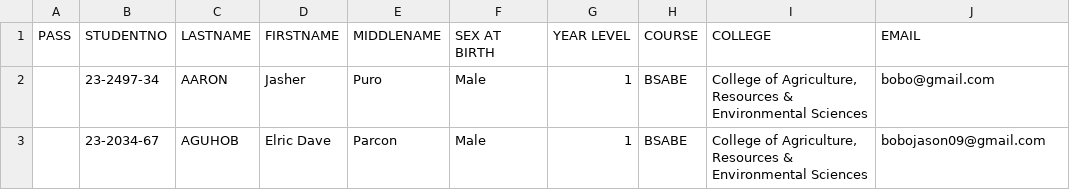
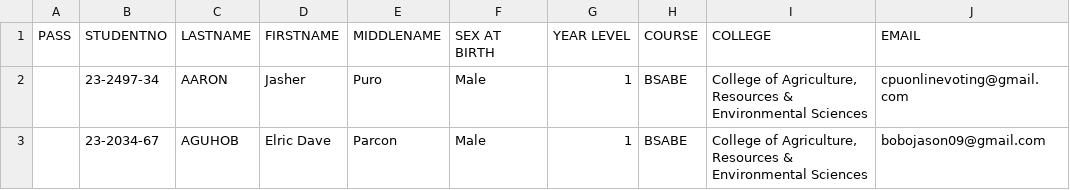
Before and after one commit to Airguardian97/CPR, a CSV file: Format For bulk.csv, drawn as a sheet.

```diff
--- a/Format For bulk.csv
+++ b/Format For bulk.csv
@@ -1,3 +1,3 @@
 PASS,STUDENTNO,LASTNAME,FIRSTNAME,MIDDLENAME,SEX AT BIRTH,YEAR LEVEL,COURSE,COLLEGE,EMAIL
-,23-2497-34,AARON                                             ,Jasher                                                      ,Puro                                              ,Male,1,BSABE,"College of Agriculture, Resources & Environmental Sciences",bobo@gmail.com
+,23-2497-34,AARON                                             ,Jasher                                                      ,Puro                                              ,Male,1,BSABE,"College of Agriculture, Resources & Environmental Sciences",cpuonlinevoting@gmail.com
 ,23-2034-67,AGUHOB                                            ,Elric Dave                                                  ,Parcon                                            ,Male,1,BSABE,"College of Agriculture, Resources & Environmental Sciences",bobojason09@gmail.com
```
Also changed, not shown: 1 other file.
